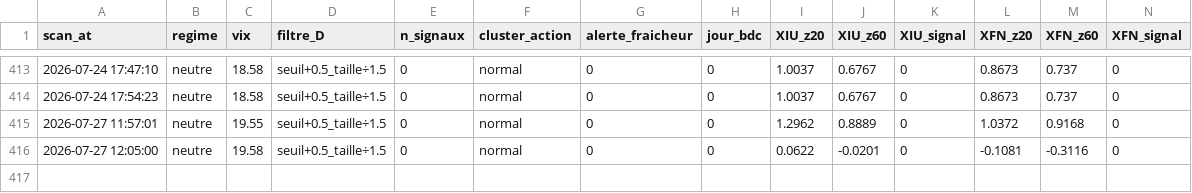
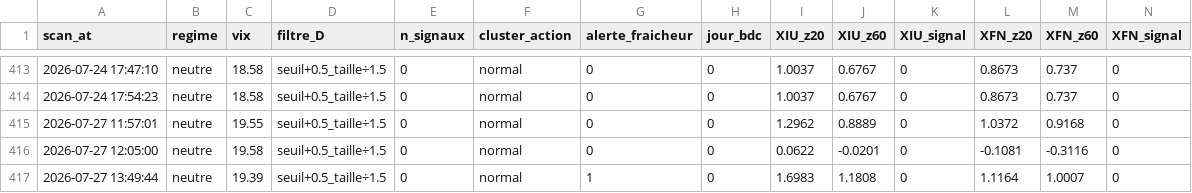
Before and after one commit to Syl77qc/tmx_automatic, a CSV file: historique_scans.csv, drawn as a sheet; only a part is shown, gaps mark what is left out; rows hold the shown columns only; the diff names each change by its address in the sheet, - before the commit and + after, or states it on an @@ line.

Commit message:
Scan + dashboard 2026-07-27 17:49 UTC

```diff
--- a/historique_scans.csv
+++ b/historique_scans.csv
+row 417: 2026-07-27 13:49:44 | neutre | 19.39 | seuil+0.5_taille÷1.5 | 0 | normal | 1 | 0 | 1.6983 | 1.1808 | 0 | 1.1164 | 1.0007 | 0
```
Also changed, not shown: 4 other files.
